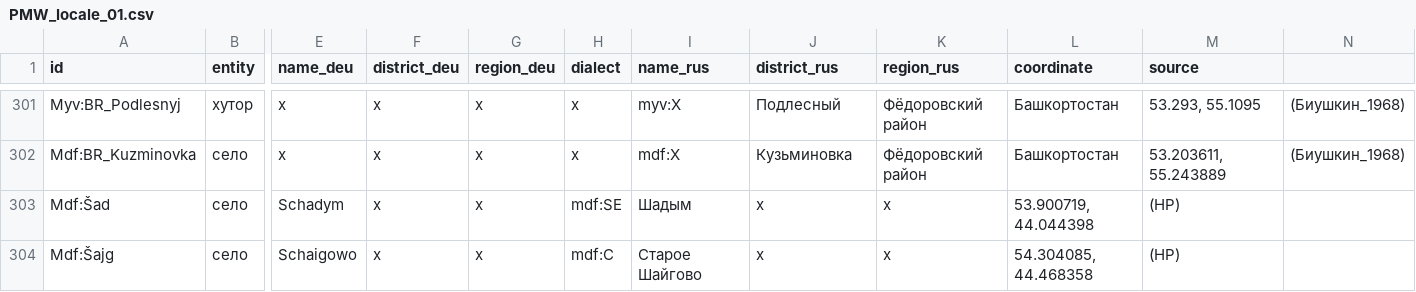
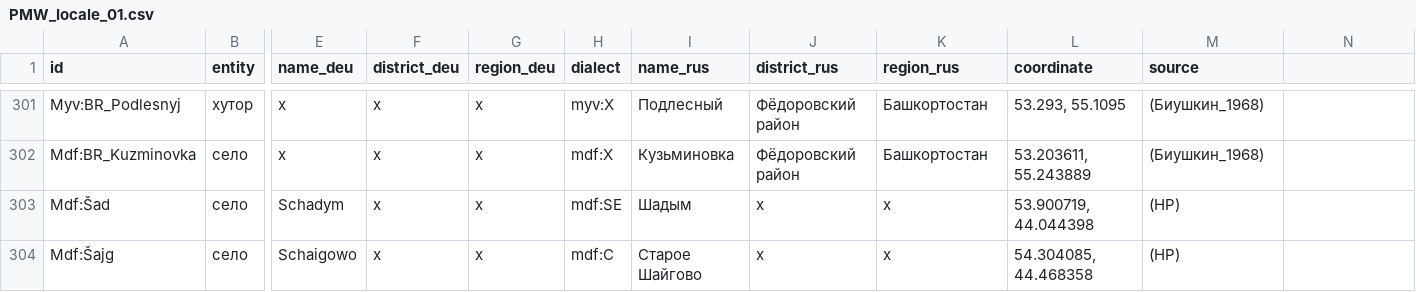
Before and after one commit to rueter/Mordvin-Varieties, a CSV file: PMW_locale_01.csv, drawn as a sheet; only a part is shown, gaps mark what is left out; the diff covers the shown part only; the diff names each change by its address in the sheet, - before the commit and + after, or states it on an @@ line.

```diff
--- a/PMW_locale_01.csv
+++ b/PMW_locale_01.csv
-H301 (dialect): x
+H301 (dialect): myv:X
-I301 (name_rus): myv:X
+I301 (name_rus): Подлесный
-J301 (district_rus): Подлесный
+J301 (district_rus): Фёдоровский район
-K301:K302 (region_rus): Фёдоровский район
+K301:K302 (region_rus): Башкортостан
-L301 (coordinate): Башкортостан
+L301 (coordinate): 53.293, 55.1095
-M301 (source): 53.293, 55.1095
+M301 (source): (Биушкин_1968)
-N301:N302: (Биушкин_1968)
+N301:N302: (empty)
-H302 (dialect): x
+H302 (dialect): mdf:X
-I302 (name_rus): mdf:X
+I302 (name_rus): Кузьминовка
-J302 (district_rus): Кузьминовка
+J302 (district_rus): Фёдоровский район
-L302 (coordinate): Башкортостан
+L302 (coordinate): 53.203611, 55.243889
-M302 (source): 53.203611, 55.243889
+M302 (source): (Биушкин_1968)
```
Also changed, not shown: 49 edited cells elsewhere in this file.
